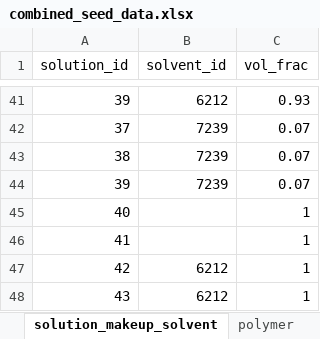
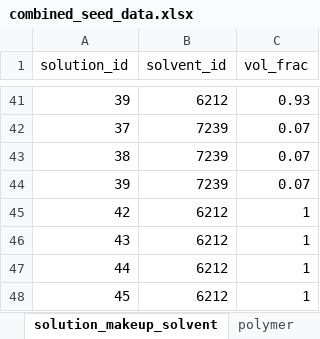
Before and after one commit to aaronliu64/ofet-db, an Excel workbook: db_feed/combined/combined_seed_data.xlsx, sheet solution_makeup_solvent, drawn as a sheet; only a part is shown, gaps mark what is left out; the shorter side is filled out with more unchanged rows; values as stored, in another font and other column widths than the file's, no borders; the diff names each change by its address in the sheet, - before the commit and + after, or states it on an @@ line.

Commit message:
imported combined dataset

```diff
--- a/db_feed/combined/combined_seed_data.xlsx (sheet solution_makeup_solvent)
+++ b/db_feed/combined/combined_seed_data.xlsx (sheet solution_makeup_solvent)
-row 45: 40 |  | 1
-row 46: 41 |  | 1
```
Also changed, not shown: sheet ofet_process, formulas that keep their value, 2 other files.
